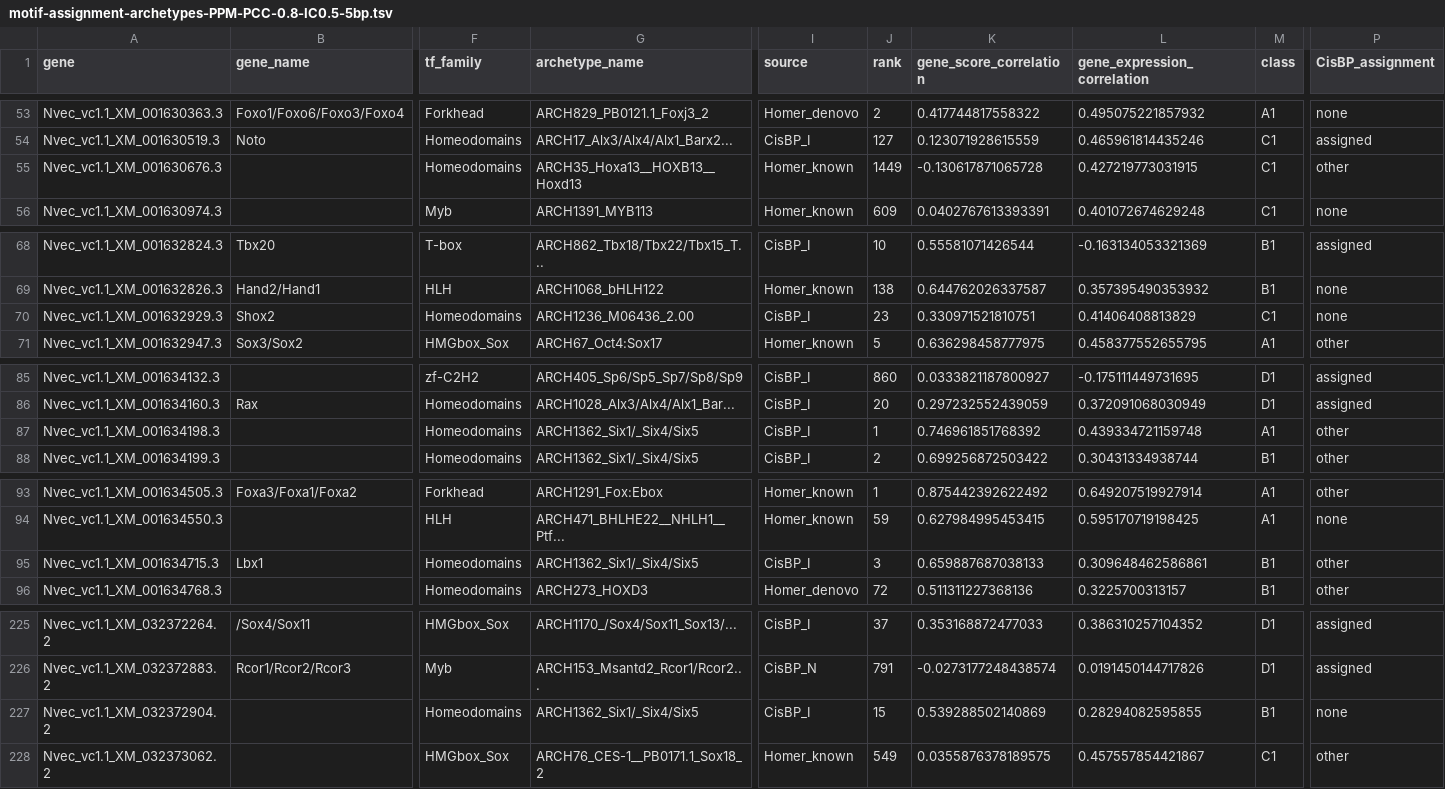
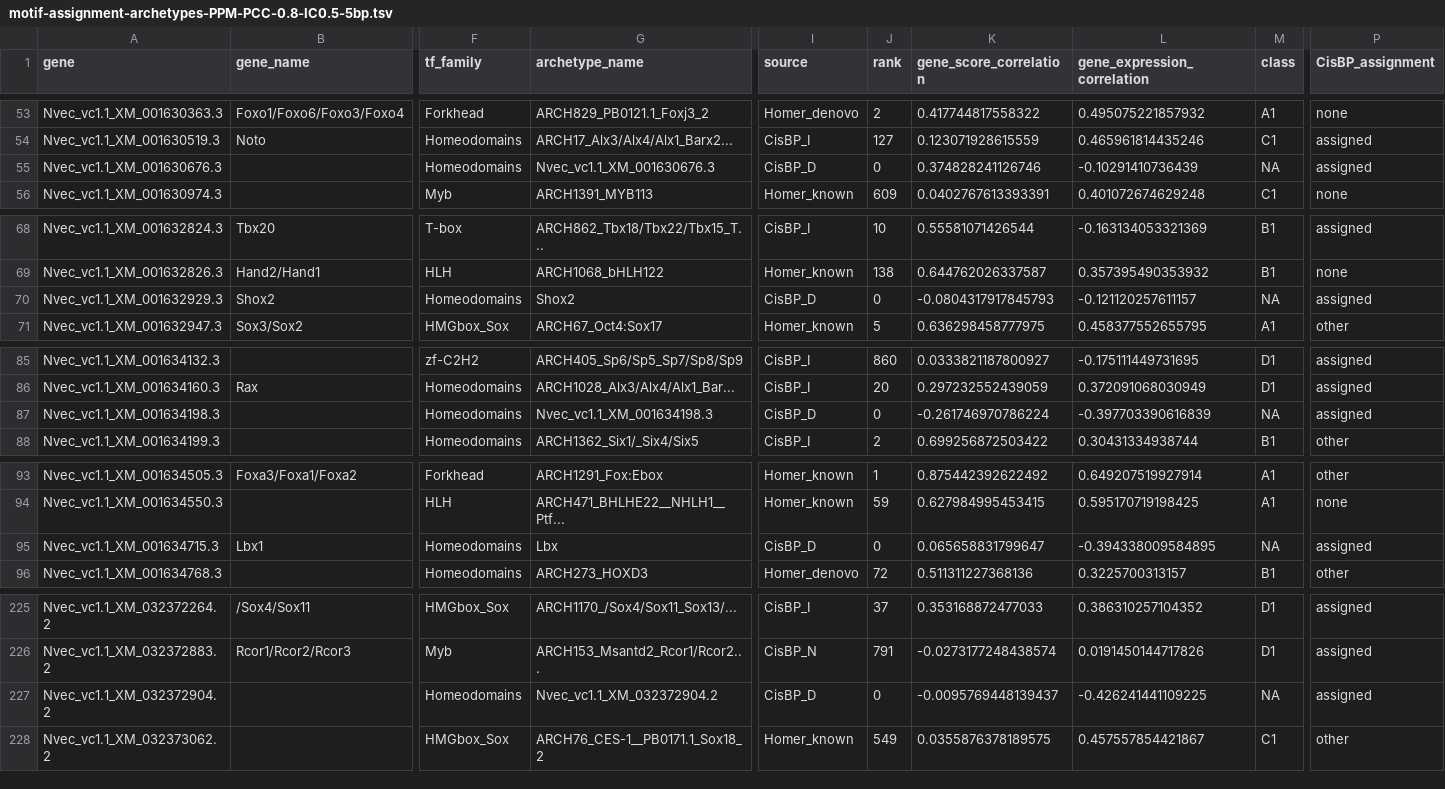
Before and after one commit to anamariaelek/nvec-scatac, a TSV file: results/Motifs/motif-assignment-archetypes-PPM-PCC-0.8-IC0.5-5bp.tsv, drawn as a sheet; only a part is shown, gaps mark what is left out; the diff covers the shown part only; the diff names each change by its address in the sheet, - before the commit and + after, or states it on an @@ line.

Commit message:
Updated motif assignment with direct motifs

```diff
--- a/results/Motifs/motif-assignment-archetypes-PPM-PCC-0.8-IC0.5-5bp.tsv
+++ b/results/Motifs/motif-assignment-archetypes-PPM-PCC-0.8-IC0.5-5bp.tsv
-G55 (archetype_name): ARCH35_Hoxa13__HOXB13__Hoxd13
+G55 (archetype_name): Nvec_vc1.1_XM_001630676.3
-I55 (source): Homer_known
+I55 (source): CisBP_D
-J55 (rank): 1449
+J55 (rank): 0
-K55 (gene_score_correlation): -0.130617871065728
+K55 (gene_score_correlation): 0.374828241126746
-L55 (gene_expression_correlation): 0.427219773031915
+L55 (gene_expression_correlation): -0.10291410736439
-M55 (class): C1
+M55 (class): NA
-P55 (CisBP_assignment): other
+P55 (CisBP_assignment): assigned
-G70 (archetype_name): ARCH1236_M06436_2.00
+G70 (archetype_name): Shox2
-I70 (source): CisBP_I
+I70 (source): CisBP_D
-J70 (rank): 23
+J70 (rank): 0
-K70 (gene_score_correlation): 0.330971521810751
+K70 (gene_score_correlation): -0.0804317917845793
-L70 (gene_expression_correlation): 0.41406408813829
+L70 (gene_expression_correlation): -0.121120257611157
-M70 (class): C1
+M70 (class): NA
-P70 (CisBP_assignment): none
+P70 (CisBP_assignment): assigned
-G87 (archetype_name): ARCH1362_Six1/_Six4/Six5
+G87 (archetype_name): Nvec_vc1.1_XM_001634198.3
-I87 (source): CisBP_I
+I87 (source): CisBP_D
-J87 (rank): 1
+J87 (rank): 0
-K87 (gene_score_correlation): 0.746961851768392
+K87 (gene_score_correlation): -0.261746970786224
-L87 (gene_expression_correlation): 0.439334721159748
+L87 (gene_expression_correlation): -0.397703390616839
-M87 (class): A1
+M87 (class): NA
-P87 (CisBP_assignment): other
+P87 (CisBP_assignment): assigned
-G95 (archetype_name): ARCH1362_Six1/_Six4/Six5
+G95 (archetype_name): Lbx
-I95 (source): CisBP_I
+I95 (source): CisBP_D
-J95 (rank): 3
+J95 (rank): 0
-K95 (gene_score_correlation): 0.659887687038133
+K95 (gene_score_correlation): 0.065658831799647
-L95 (gene_expression_correlation): 0.309648462586861
+L95 (gene_expression_correlation): -0.394338009584895
-M95 (class): B1
+M95 (class): NA
-P95 (CisBP_assignment): other
+P95 (CisBP_assignment): assigned
-G227 (archetype_name): ARCH1362_Six1/_Six4/Six5
+G227 (archetype_name): Nvec_vc1.1_XM_032372904.2
-I227 (source): CisBP_I
+I227 (source): CisBP_D
-J227 (rank): 15
+J227 (rank): 0
-K227 (gene_score_correlation): 0.539288502140869
+K227 (gene_score_correlation): -0.0095769448139437
-L227 (gene_expression_correlation): 0.28294082595855
+L227 (gene_expression_correlation): -0.426241441109225
-M227 (class): B1
+M227 (class): NA
-P227 (CisBP_assignment): none
+P227 (CisBP_assignment): assigned
```
Also changed, not shown: 4 added rows and 55 edited cells elsewhere in this file, 26 other files.
